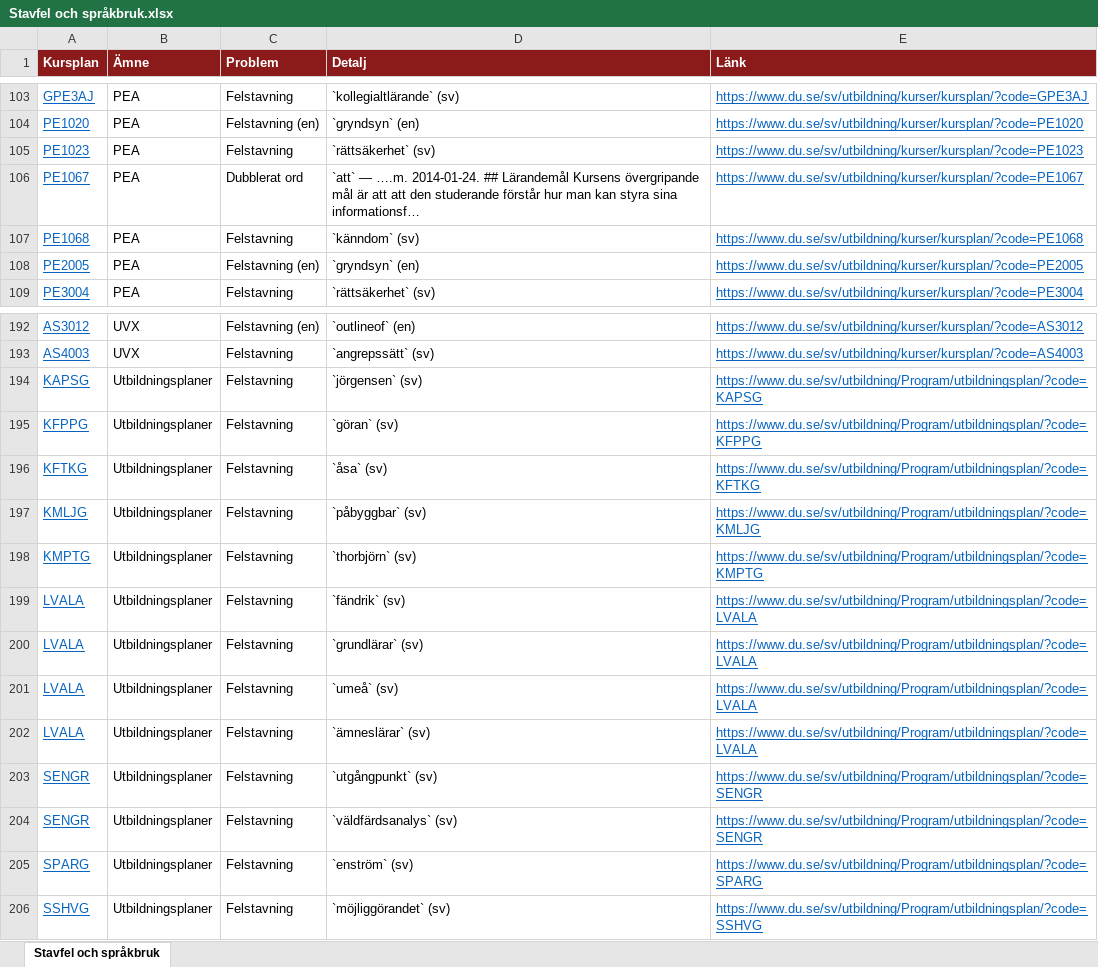
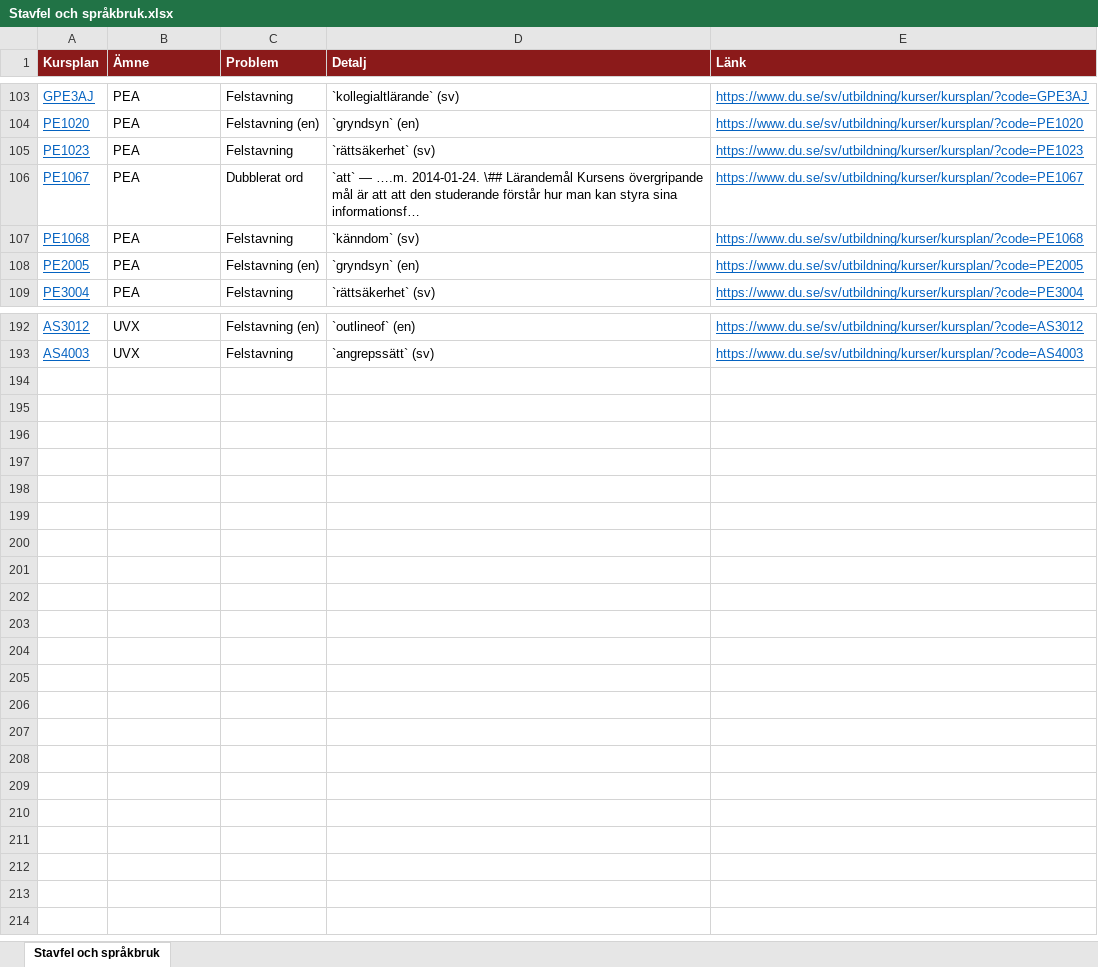
Before and after one commit to charlie-lindgren/dalarna-university, an Excel workbook: vault-dalarna-university/03 IKS/Analys/Stavfel och språkbruk.xlsx, sheet Stavfel och språkbruk, drawn as a sheet; only a part is shown, gaps mark what is left out; values as stored, in another font and other column widths than the file's, no borders; the diff names each change by its address in the sheet, - before the commit and + after, or states it on an @@ line.

Commit message:
Update analysis files across multiple departments
- Modified Excel files for program courses, assessments, and language consistency in the IHV, IKS, and ISLL departments.
- Updated Markdown files to reflect changes in the number of findings and corrected spelling errors in course plans.
- Adjusted download links and descriptions in the Markdown files for better clarity and accuracy.

```diff
--- a/vault-dalarna-university/03 IKS/Analys/Stavfel och språkbruk.xlsx (sheet Stavfel och språkbruk)
+++ b/vault-dalarna-university/03 IKS/Analys/Stavfel och språkbruk.xlsx (sheet Stavfel och språkbruk)
-D106 (Detalj): …….m. 2014-01-24. ## Lärandemål Kursens…
+D106 (Detalj): …….m. 2014-01-24. \## Lärandemål Kursens…
-row 194: KAPSG | Utbildningsplaner | Felstavning | `jörgensen` (sv) | https://www.du.se/sv/utbildning/Program/utbildningsplan/?code=KAPSG
-row 195: KFPPG | Utbildningsplaner | Felstavning | `göran` (sv) | https://www.du.se/sv/utbildning/Program/utbildningsplan/?code=KFPPG
-row 196: KFTKG | Utbildningsplaner | Felstavning | `åsa` (sv) | https://www.du.se/sv/utbildning/Program/utbildningsplan/?code=KFTKG
-row 197: KMLJG | Utbildningsplaner | Felstavning | `påbyggbar` (sv) | https://www.du.se/sv/utbildning/Program/utbildningsplan/?code=KMLJG
-row 198: KMPTG | Utbildningsplaner | Felstavning | `thorbjörn` (sv) | https://www.du.se/sv/utbildning/Program/utbildningsplan/?code=KMPTG
-row 199: LVALA | Utbildningsplaner | Felstavning | `fändrik` (sv) | https://www.du.se/sv/utbildning/Program/utbildningsplan/?code=LVALA
-row 200: LVALA | Utbildningsplaner | Felstavning | `grundlärar` (sv) | https://www.du.se/sv/utbildning/Program/utbildningsplan/?code=LVALA
-row 201: LVALA | Utbildningsplaner | Felstavning | `umeå` (sv) | https://www.du.se/sv/utbildning/Program/utbildningsplan/?code=LVALA
-row 202: LVALA | Utbildningsplaner | Felstavning | `ämneslärar` (sv) | https://www.du.se/sv/utbildning/Program/utbildningsplan/?code=LVALA
-row 203: SENGR | Utbildningsplaner | Felstavning | `utgångpunkt` (sv) | https://www.du.se/sv/utbildning/Program/utbildningsplan/?code=SENGR
-row 204: SENGR | Utbildningsplaner | Felstavning | `väldfärdsanalys` (sv) | https://www.du.se/sv/utbildning/Program/utbildningsplan/?code=SENGR
-row 205: SPARG | Utbildningsplaner | Felstavning | `enström` (sv) | https://www.du.se/sv/utbildning/Program/utbildningsplan/?code=SPARG
-row 206: SSHVG | Utbildningsplaner | Felstavning | `möjliggörandet` (sv) | https://www.du.se/sv/utbildning/Program/utbildningsplan/?code=SSHVG
```
Also changed, not shown: vault-dalarna-university/01 IIT/Analys/Betygsrapportering.xlsx, vault-dalarna-university/02 IHV/Analys/Nedlagda kursreferenser.xlsx, 54 other files.
